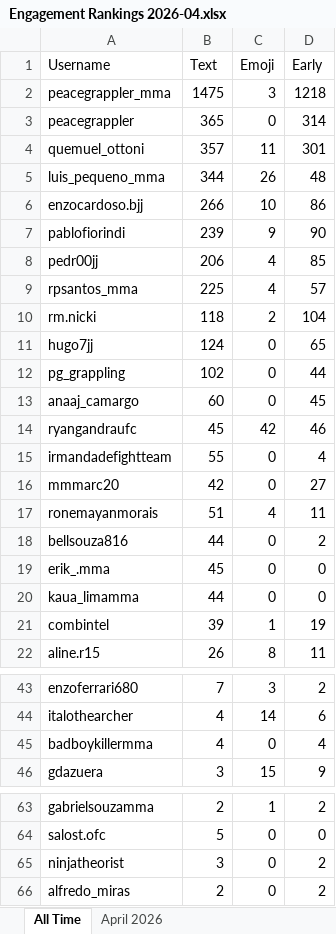
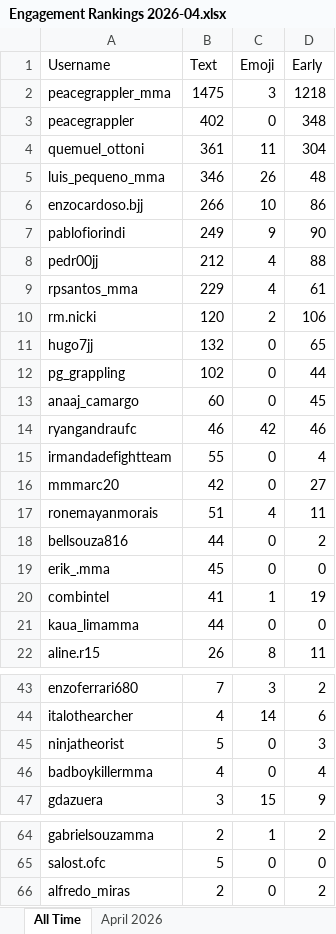
Before and after one commit to paxlucta/peace-grappler, an Excel workbook: Engagement Rankings 2026-04.xlsx, sheet All Time, drawn as a sheet; only a part is shown, gaps mark what is left out; values as stored, in another font and other column widths than the file's, no borders; removed rows and columns are numbered as before the commit, all else as after; the diff covers the shown part only; the diff names each change by its address in the sheet, - before the commit and + after, or states it on an @@ line.

```diff
--- a/Engagement Rankings 2026-04.xlsx (sheet All Time)
+++ b/Engagement Rankings 2026-04.xlsx (sheet All Time)
-B3 (Text): 365
+B3 (Text): 402
-D3 (Early): 314
+D3 (Early): 348
-B4 (Text): 357
+B4 (Text): 361
-D4 (Early): 301
+D4 (Early): 304
-B5 (Text): 344
+B5 (Text): 346
-B7 (Text): 239
+B7 (Text): 249
-B8 (Text): 206
+B8 (Text): 212
-D8 (Early): 85
+D8 (Early): 88
-B9 (Text): 225
+B9 (Text): 229
-D9 (Early): 57
+D9 (Early): 61
-B10 (Text): 118
+B10 (Text): 120
-D10 (Early): 104
+D10 (Early): 106
-B11 (Text): 124
+B11 (Text): 132
-B14 (Text): 45
+B14 (Text): 46
+row 20: combintel | 41 | 1 | 19
-row 21: combintel | 39 | 1 | 19
+row 45: ninjatheorist | 5 | 0 | 3
-row 65: ninjatheorist | 3 | 0 | 2
```
Also changed, not shown: 1 edited cell elsewhere in this sheet, sheet April 2026, Engagement Rankings.xlsx, 11 other files.
